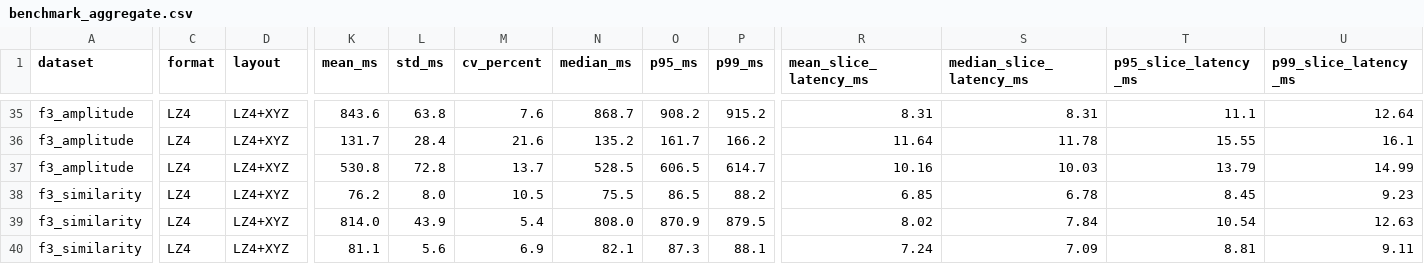
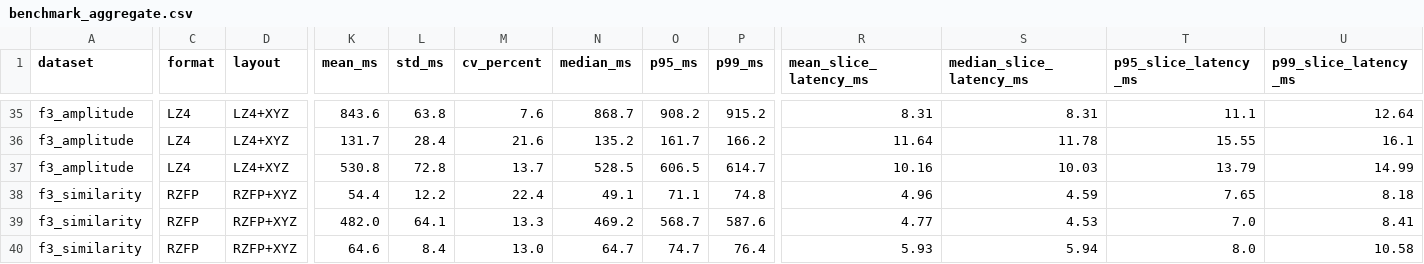
Before and after one commit to Chuan1937/ERWT3D, a CSV file: validation/summaries_final/benchmark_aggregate.csv, drawn as a sheet; only a part is shown, gaps mark what is left out; the diff covers the shown part only; the diff names each change by its address in the sheet, - before the commit and + after, or states it on an @@ line.

```diff
--- a/validation/summaries_final/benchmark_aggregate.csv
+++ b/validation/summaries_final/benchmark_aggregate.csv
-C38:C40 (format): LZ4
+C38:C40 (format): RZFP
-D38:D40 (layout): LZ4+XYZ
+D38:D40 (layout): RZFP+XYZ
-K38 (mean_ms): 76.2
+K38 (mean_ms): 54.4
-L38 (std_ms): 8.0
+L38 (std_ms): 12.2
-M38 (cv_percent): 10.5
+M38 (cv_percent): 22.4
-N38 (median_ms): 75.5
+N38 (median_ms): 49.1
-O38 (p95_ms): 86.5
+O38 (p95_ms): 71.1
-P38 (p99_ms): 88.2
+P38 (p99_ms): 74.8
-R38 (mean_slice_latency_ms): 6.85
+R38 (mean_slice_latency_ms): 4.96
-S38 (median_slice_latency_ms): 6.78
+S38 (median_slice_latency_ms): 4.59
-T38 (p95_slice_latency_ms): 8.45
+T38 (p95_slice_latency_ms): 7.65
-U38 (p99_slice_latency_ms): 9.23
+U38 (p99_slice_latency_ms): 8.18
-K39 (mean_ms): 814.0
+K39 (mean_ms): 482.0
-L39 (std_ms): 43.9
+L39 (std_ms): 64.1
-M39 (cv_percent): 5.4
+M39 (cv_percent): 13.3
-N39 (median_ms): 808.0
+N39 (median_ms): 469.2
-O39 (p95_ms): 870.9
+O39 (p95_ms): 568.7
-P39 (p99_ms): 879.5
+P39 (p99_ms): 587.6
-R39 (mean_slice_latency_ms): 8.02
+R39 (mean_slice_latency_ms): 4.77
-S39 (median_slice_latency_ms): 7.84
+S39 (median_slice_latency_ms): 4.53
-T39 (p95_slice_latency_ms): 10.54
+T39 (p95_slice_latency_ms): 7.0
-U39 (p99_slice_latency_ms): 12.63
+U39 (p99_slice_latency_ms): 8.41
-K40 (mean_ms): 81.1
+K40 (mean_ms): 64.6
-L40 (std_ms): 5.6
+L40 (std_ms): 8.4
-M40 (cv_percent): 6.9
+M40 (cv_percent): 13.0
-N40 (median_ms): 82.1
+N40 (median_ms): 64.7
-O40 (p95_ms): 87.3
+O40 (p95_ms): 74.7
-P40 (p99_ms): 88.1
+P40 (p99_ms): 76.4
-R40 (mean_slice_latency_ms): 7.24
+R40 (mean_slice_latency_ms): 5.93
-S40 (median_slice_latency_ms): 7.09
+S40 (median_slice_latency_ms): 5.94
-T40 (p95_slice_latency_ms): 8.81
+T40 (p95_slice_latency_ms): 8.0
-U40 (p99_slice_latency_ms): 9.11
+U40 (p99_slice_latency_ms): 10.58
```
Also changed, not shown: 39 edited cells elsewhere in this file, validation/summaries_final/access_f3_per_slice.csv, validation/summaries_final/accuracy.csv, 6 other files.
